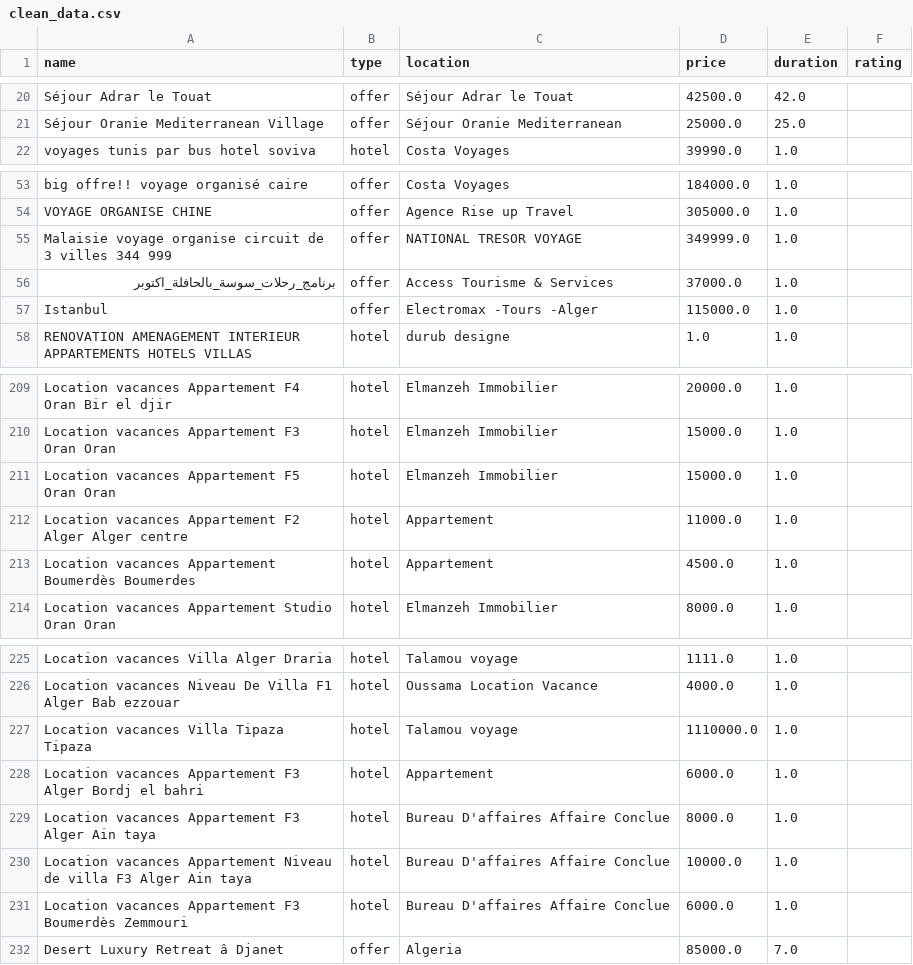
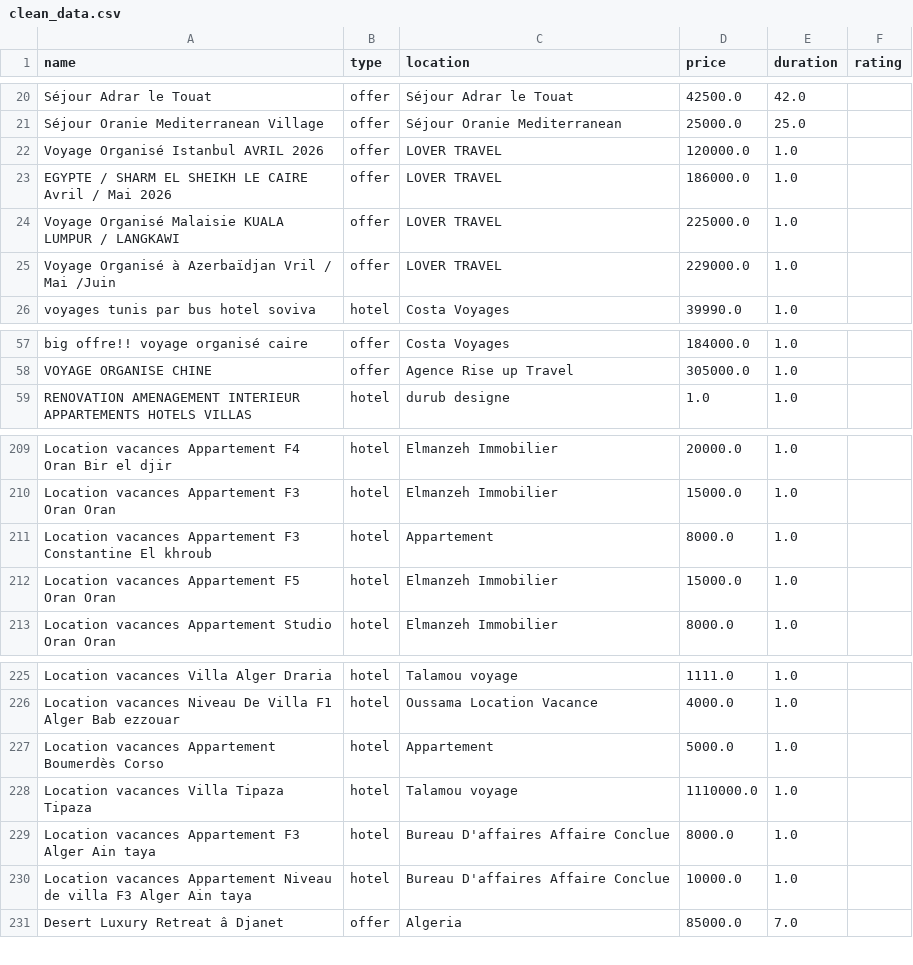
Before and after one commit to hammadouislem/Comparative-analysis-of-tourism-offers-project, a CSV file: output/clean_data.csv, drawn as a sheet; only a part is shown, gaps mark what is left out; removed rows and columns are numbered as before the commit, all else as after; the diff covers the shown part only; the diff names each change by its address in the sheet, - before the commit and + after, or states it on an @@ line.

```diff
--- a/output/clean_data.csv
+++ b/output/clean_data.csv
@@ row 153 moved to row 22: Voyage Organisé Istanbul AVRIL 2026 @@
+row 23: EGYPTE / SHARM EL SHEIKH LE CAIRE Avril / Mai 2026 | offer | LOVER TRAVEL | 186000.0 | 1.0
+row 24: Voyage Organisé Malaisie KUALA LUMPUR / LANGKAWI | offer | LOVER TRAVEL | 225000.0 | 1.0
+row 25: Voyage Organisé à Azerbaïdjan Vril / Mai /Juin | offer | LOVER TRAVEL | 229000.0 | 1.0
@@ row 55 moved to row 87: Malaisie voyage organise circuit de 3 vi… @@
@@ row 56 moved to row 119: برنامج_رحلات_سوسة_بالحافلة_اكتوبر @@
-row 57: Istanbul | offer | Electromax -Tours -Alger | 115000.0 | 1.0
+row 211: Location vacances Appartement F3 Constantine El khroub | hotel | Appartement | 8000.0 | 1.0
@@ row 212 moved to row 219: Location vacances Appartement F2 Alger A… @@
@@ row 213 moved to row 220: Location vacances Appartement Boumerdès … @@
@@ row 220 moved to row 227: Location vacances Appartement Boumerdès … @@
-row 228: Location vacances Appartement F3 Alger Bordj el bahri | hotel | Appartement | 6000.0 | 1.0
-row 231: Location vacances Appartement F3 Boumerdès Zemmouri | hotel | Bureau D'affaires Affaire Conclue | 6000.0 | 1.0
```
Also changed, not shown: 8 added rows, 10 removed rows, 29 moved rows and 4 edited cells elsewhere in this file, data/raw_ouedkniss.csv, data/raw_ouedkniss_immobilier_location_vacances.csv, 11 other files.
